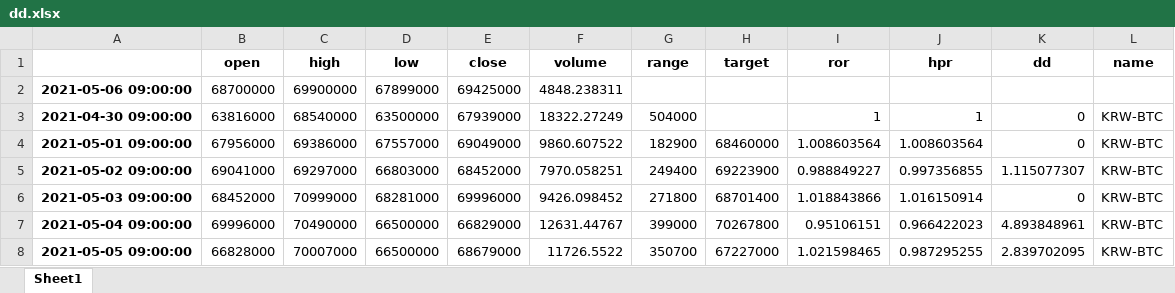
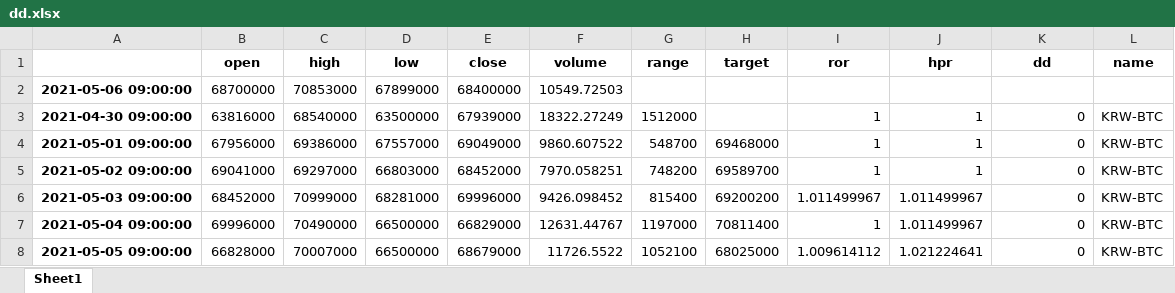
Before and after one commit to zndrke/ProgramTrade, an Excel workbook: dd.xlsx, sheet Sheet1, drawn as a sheet; only a part is shown; values as stored, in another font and other column widths than the file's, no borders; the diff covers the shown part only; the diff names each change by its address in the sheet, - before the commit and + after, or states it on an @@ line.

```diff
--- a/dd.xlsx (sheet Sheet1)
+++ b/dd.xlsx (sheet Sheet1)
-C2 (high): 69900000
+C2 (high): 70853000
-E2 (close): 69425000
+E2 (close): 68400000
-F2 (volume): 4848.238311
+F2 (volume): 10549.72503
-G3 (range): 504000
+G3 (range): 1512000
-G4 (range): 182900
+G4 (range): 548700
-H4 (target): 68460000
+H4 (target): 69468000
-I4 (ror): 1.008603564
+I4 (ror): 1
-J4 (hpr): 1.008603564
+J4 (hpr): 1
-G5 (range): 249400
+G5 (range): 748200
-H5 (target): 69223900
+H5 (target): 69589700
-I5 (ror): 0.988849227
+I5 (ror): 1
-J5 (hpr): 0.997356855
+J5 (hpr): 1
-K5 (dd): 1.115077307
+K5 (dd): 0
-G6 (range): 271800
+G6 (range): 815400
-H6 (target): 68701400
+H6 (target): 69200200
-I6 (ror): 1.018843866
+I6 (ror): 1.011499967
-J6 (hpr): 1.016150914
+J6 (hpr): 1.011499967
-G7 (range): 399000
+G7 (range): 1197000
-H7 (target): 70267800
+H7 (target): 70811400
-I7 (ror): 0.95106151
+I7 (ror): 1
-J7 (hpr): 0.966422023
+J7 (hpr): 1.011499967
-K7 (dd): 4.893848961
+K7 (dd): 0
-G8 (range): 350700
+G8 (range): 1052100
-H8 (target): 67227000
+H8 (target): 68025000
-I8 (ror): 1.021598465
+I8 (ror): 1.009614112
-J8 (hpr): 0.987295255
+J8 (hpr): 1.021224641
-K8 (dd): 2.839702095
+K8 (dd): 0
```
Also changed, not shown: 77 added rows, 35 removed rows and 284 edited cells elsewhere in this sheet, 4 other files.
